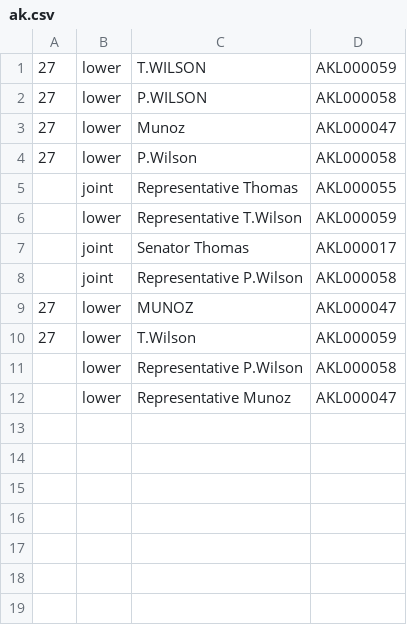
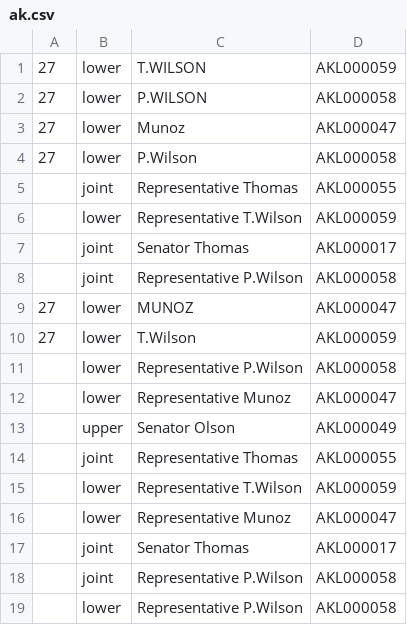
Before and after one commit to openstates/openstates-scrapers, a CSV file: manual_data/leg_ids/ak.csv, drawn as a sheet.

```diff
--- a/manual_data/leg_ids/ak.csv
+++ b/manual_data/leg_ids/ak.csv
@@ -12 +12,8 @@
 ,"lower","Representative Munoz","AKL000047"
+,"upper","Senator Olson","AKL000049"
+,"joint","Representative Thomas","AKL000055"
+,"lower","Representative T.Wilson","AKL000059"
+,"lower","Representative Munoz","AKL000047"
+,"joint","Senator Thomas","AKL000017"
+,"joint","Representative P.Wilson","AKL000058"
+,"lower","Representative P.Wilson","AKL000058"
```
Also changed, not shown: manual_data/leg_ids/fl.csv, manual_data/leg_ids/ms.csv, 1 other file.
